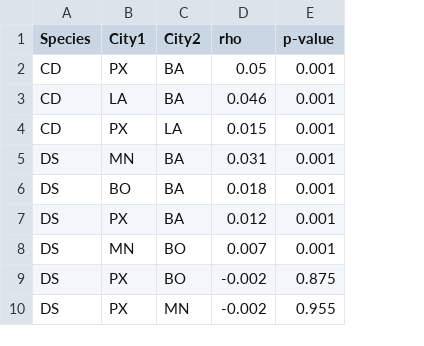
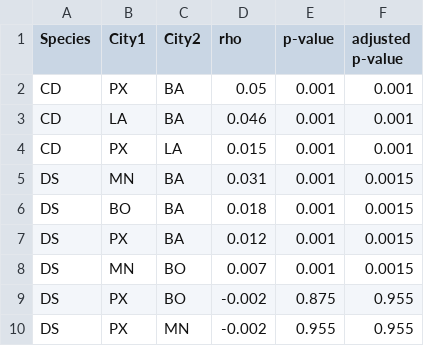
Before and after one commit to avahoffman/urban-weed-genomics, a CSV file: output/population_stats/rho_all.csv, drawn as a sheet; only a part is shown; the diff names each change by its address in the sheet, - before the commit and + after, or states it on an @@ line.

Commit message:
Rerender with p-value correction

```diff
--- a/output/population_stats/rho_all.csv
+++ b/output/population_stats/rho_all.csv
+column F (adjusted p-value), rows 2-10: 0.001 | 0.001 | 0.001 | 0.0015 | 0.0015 | 0.0015 | 0.0015 | 0.955 | 0.955
```
Also changed, not shown: 9 other files.
